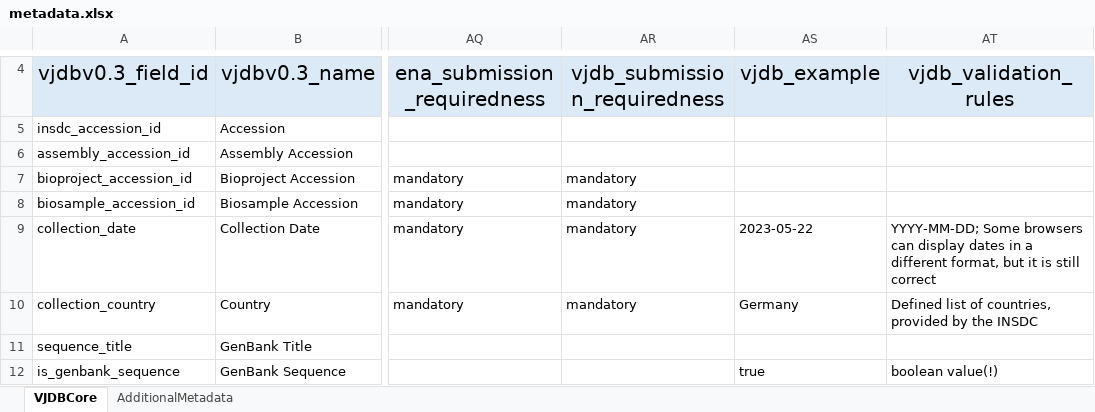
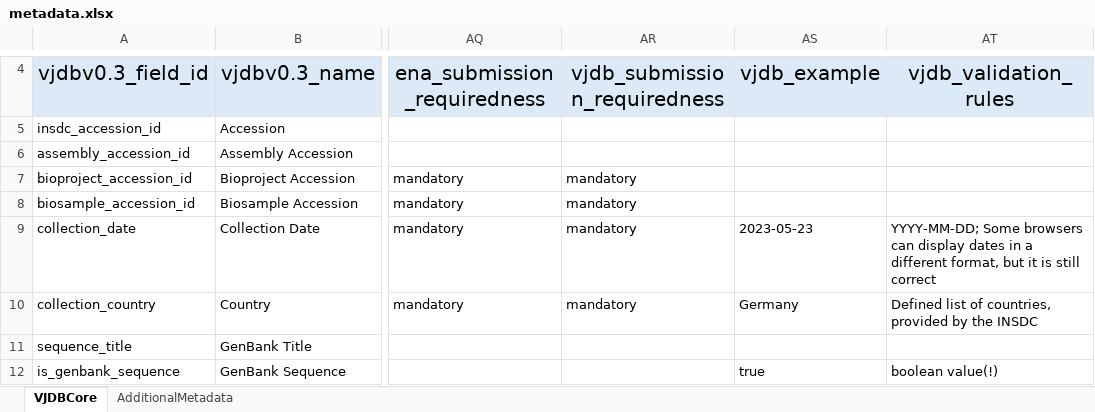
Before and after one commit to VirJenDB/virjendb_metadata, an Excel workbook: metadata.xlsx, sheet VJDBCore, drawn as a sheet; only a part is shown, gaps mark what is left out; values as stored, in another font and other column widths than the file's, no borders; conditional formats not drawn; the diff names each change by its address in the sheet, - before the commit and + after, or states it on an @@ line.

Commit message:
Add files via upload

```diff
--- a/metadata.xlsx (sheet VJDBCore)
+++ b/metadata.xlsx (sheet VJDBCore)
-AS9: 2023-05-22
+AS9: 2023-05-23
```
